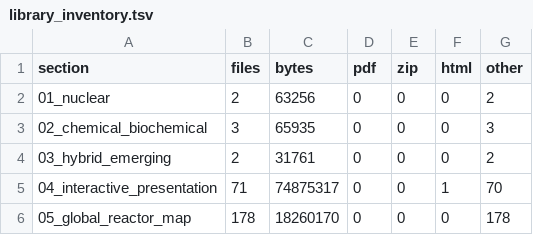
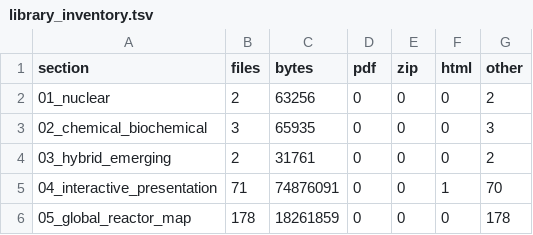
Before and after one commit to anulum/atlas-reactorum, a TSV file: metadata/library_inventory.tsv, drawn as a sheet.

Commit message:
fix(fusion): complete verified historical replay
Allow a verified nine-member public historical snapshot to replay the
published datasets byte for byte. Keep the full original-data contract
separate and refuse changed inputs before exporting any output.

Exercise the actual importer, dataset builder and report generators under
normal and optimized Python. Make unexpected input failures caller-safe
and update the source inventory and documentation together.

Focused validation: 148 existing cases passed on Python 3.12, then all 17
corrected workflow cases passed; the complete 150-case owning scope passed
on Python 3.14. Ruff, strict MyPy and documentation/header checks passed.
Hosted runners own the whole repository suite and its 100% coverage gate.

Seat: 01a0f272
Authored by Anulum Fortis & Arcane Sapience (protoscience@anulum.li)

```diff
--- a/metadata/library_inventory.tsv
+++ b/metadata/library_inventory.tsv
@@ -4,3 +4,3 @@ section	files	bytes	pdf	zip	html	other
 03_hybrid_emerging	2	31761	0	0	0	2
-04_interactive_presentation	71	74875317	0	0	1	70
-05_global_reactor_map	178	18260170	0	0	0	178
+04_interactive_presentation	71	74876091	0	0	1	70
+05_global_reactor_map	178	18261859	0	0	0	178
```
Also changed, not shown: 18 other files.
